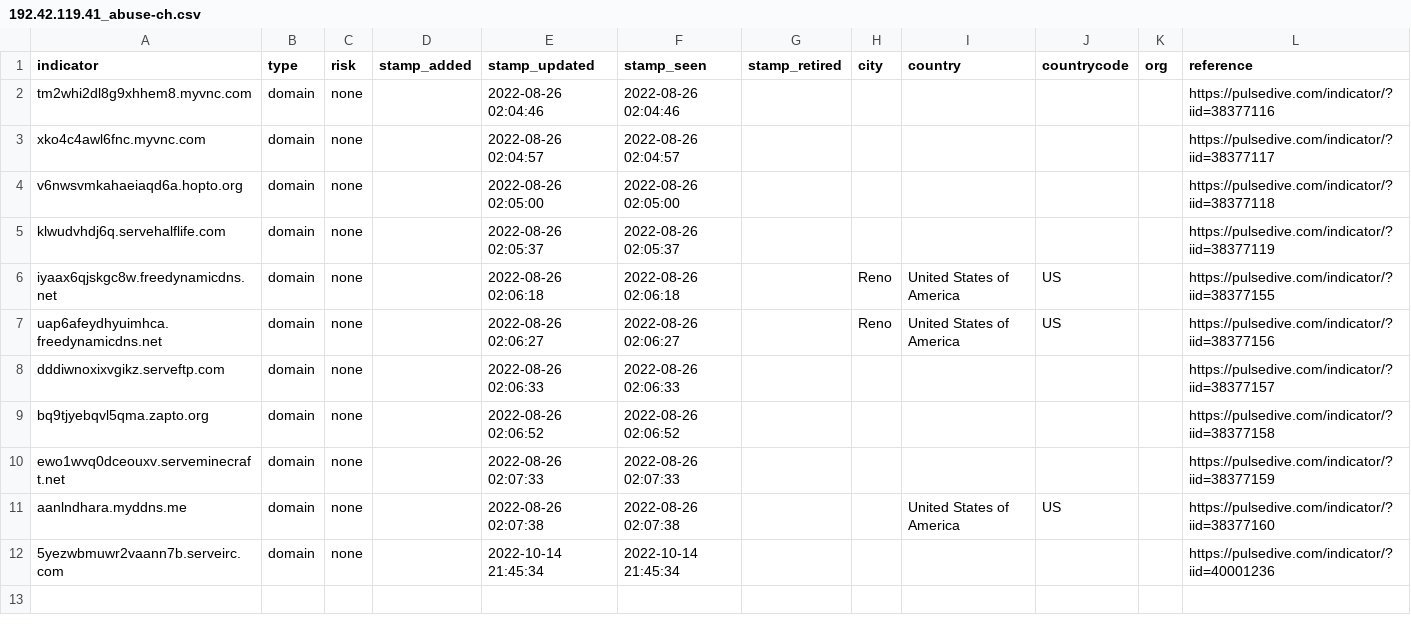
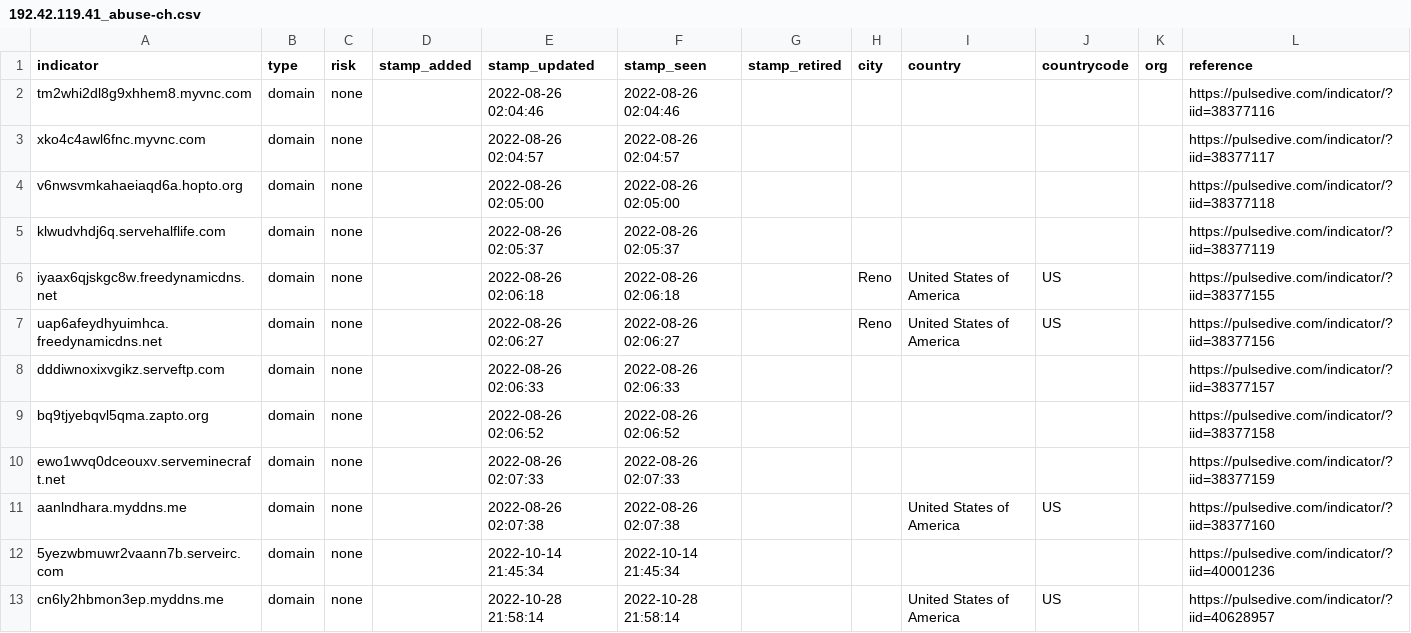
Before and after one commit to idunno101/Hosts_That_idunno, a CSV file: fetch-api-data-action/192.42.119.41_abuse-ch.csv, drawn as a sheet; the diff names each change by its address in the sheet, - before the commit and + after, or states it on an @@ line.

```diff
--- a/fetch-api-data-action/192.42.119.41_abuse-ch.csv
+++ b/fetch-api-data-action/192.42.119.41_abuse-ch.csv
+row 13: cn6ly2hbmon3ep.myddns.me | domain | none |  | 2022-10-28 21:58:14 | 2022-10-28 21:58:14 |  |  | United States of America | US |  | https://pulsedive.com/indicator/?iid=40628957
```
Also changed, not shown: 1 other file.
